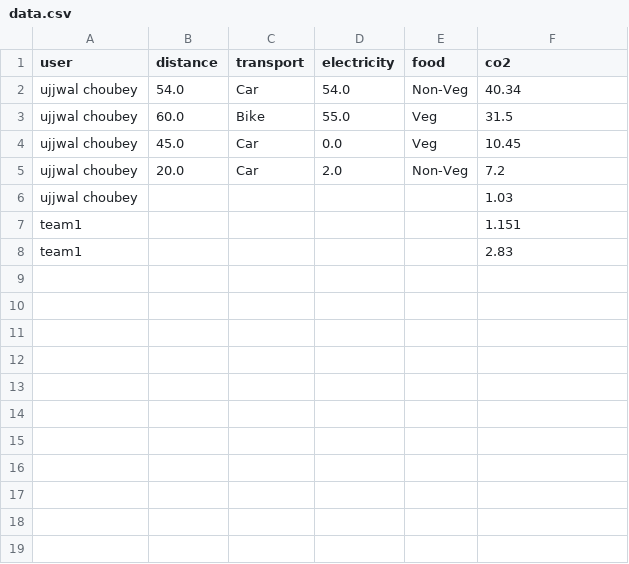
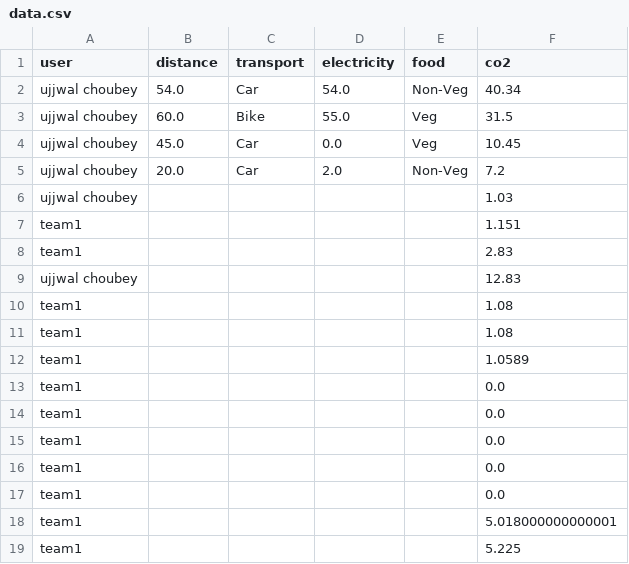
Before and after one commit to Ujjwalchoubey5656/TIC-ECOTRACK-SQUAD, a CSV file: data.csv, drawn as a sheet.

Commit message:
Add new entries to data.csv for ujjwal and team1

```diff
--- a/data.csv
+++ b/data.csv
@@ -8 +8,12 @@ team1,,,,,1.151
 team1,,,,,2.83
+ujjwal choubey,,,,,12.83
+team1,,,,,1.08
+team1,,,,,1.08
+team1,,,,,1.0589
+team1,,,,,0.0
+team1,,,,,0.0
+team1,,,,,0.0
+team1,,,,,0.0
+team1,,,,,0.0
+team1,,,,,5.018000000000001
+team1,,,,,5.225
```
